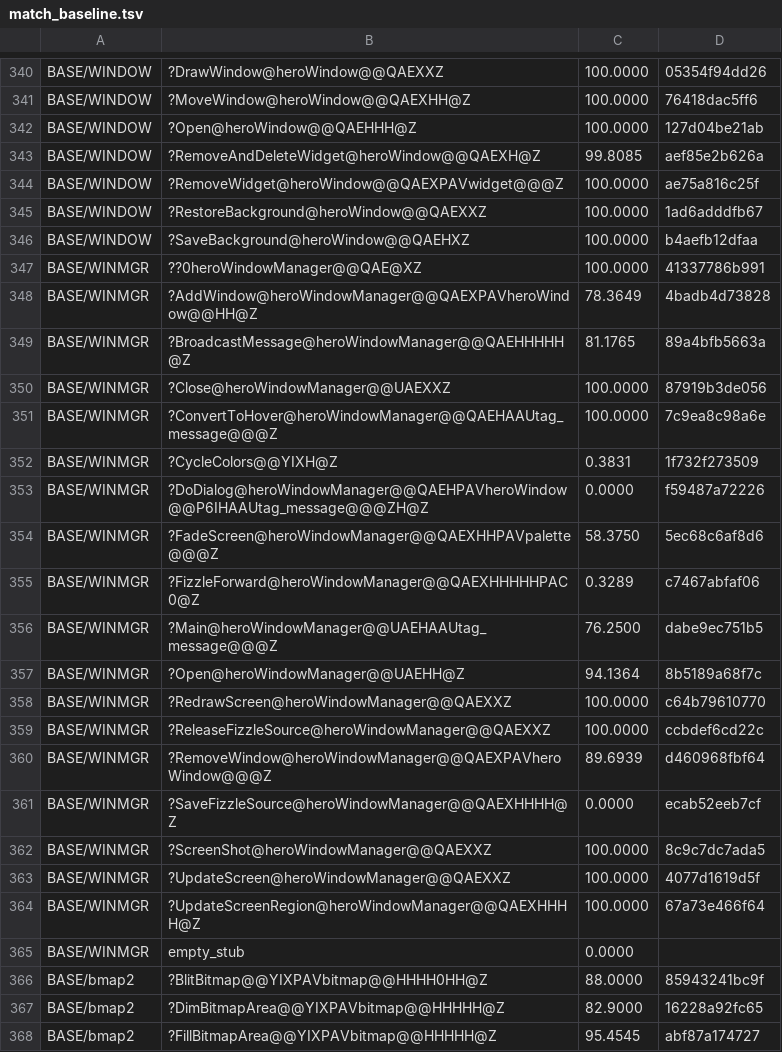
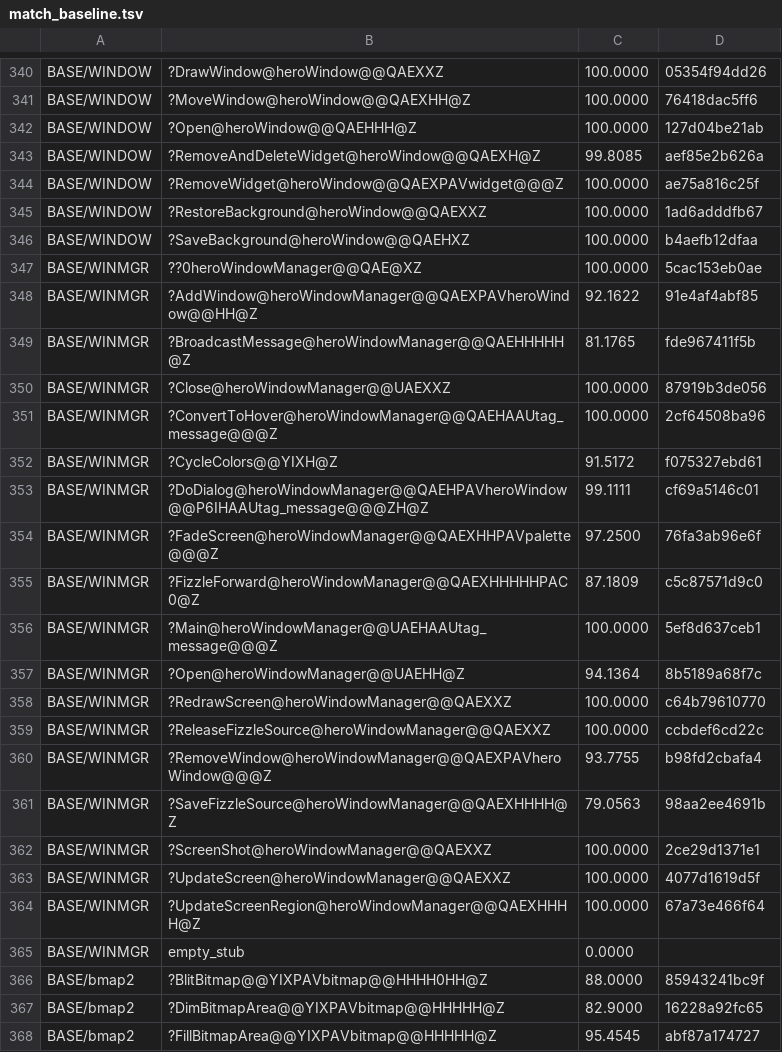
Before and after one commit to sushi-shi/homm2-decomp, a TSV file: config/match_baseline.tsv, drawn as a sheet; only a part is shown, gaps mark what is left out.

```diff
--- a/config/match_baseline.tsv
+++ b/config/match_baseline.tsv
@@ -346,12 +346,12 @@ BASE/WINDOW	?RestoreBackground@heroWindow@@QAEXXZ	100.0000	1ad6adddfb67
 BASE/WINDOW	?SaveBackground@heroWindow@@QAEHXZ	100.0000	b4aefb12dfaa
-BASE/WINMGR	??0heroWindowManager@@QAE@XZ	100.0000	41337786b991
-BASE/WINMGR	?AddWindow@heroWindowManager@@QAEXPAVheroWindow@@HH@Z	78.3649	4badb4d73828
-BASE/WINMGR	?BroadcastMessage@heroWindowManager@@QAEHHHHH@Z	81.1765	89a4bfb5663a
+BASE/WINMGR	??0heroWindowManager@@QAE@XZ	100.0000	5cac153eb0ae
+BASE/WINMGR	?AddWindow@heroWindowManager@@QAEXPAVheroWindow@@HH@Z	92.1622	91e4af4abf85
+BASE/WINMGR	?BroadcastMessage@heroWindowManager@@QAEHHHHH@Z	81.1765	fde967411f5b
 BASE/WINMGR	?Close@heroWindowManager@@UAEXXZ	100.0000	87919b3de056
-BASE/WINMGR	?ConvertToHover@heroWindowManager@@QAEHAAUtag_message@@@Z	100.0000	7c9ea8c98a6e
-BASE/WINMGR	?CycleColors@@YIXH@Z	0.3831	1f732f273509
-BASE/WINMGR	?DoDialog@heroWindowManager@@QAEHPAVheroWindow@@P6IHAAUtag_message@@@ZH@Z	0.0000	f59487a72226
-BASE/WINMGR	?FadeScreen@heroWindowManager@@QAEXHHPAVpalette@@@Z	58.3750	5ec68c6af8d6
-BASE/WINMGR	?FizzleForward@heroWindowManager@@QAEXHHHHHPAC0@Z	0.3289	c7467abfaf06
-BASE/WINMGR	?Main@heroWindowManager@@UAEHAAUtag_message@@@Z	76.2500	dabe9ec751b5
+BASE/WINMGR	?ConvertToHover@heroWindowManager@@QAEHAAUtag_message@@@Z	100.0000	2cf64508ba96
+BASE/WINMGR	?CycleColors@@YIXH@Z	91.5172	f075327ebd61
+BASE/WINMGR	?DoDialog@heroWindowManager@@QAEHPAVheroWindow@@P6IHAAUtag_message@@@ZH@Z	99.1111	cf69a5146c01
+BASE/WINMGR	?FadeScreen@heroWindowManager@@QAEXHHPAVpalette@@@Z	97.2500	76fa3ab96e6f
+BASE/WINMGR	?FizzleForward@heroWindowManager@@QAEXHHHHHPAC0@Z	87.1809	c5c87571d9c0
+BASE/WINMGR	?Main@heroWindowManager@@UAEHAAUtag_message@@@Z	100.0000	5ef8d637ceb1
 BASE/WINMGR	?Open@heroWindowManager@@UAEHH@Z	94.1364	8b5189a68f7c
@@ -359,5 +359,5 @@ BASE/WINMGR	?RedrawScreen@heroWindowManager@@QAEXXZ	100.0000	c64b79610770
 BASE/WINMGR	?ReleaseFizzleSource@heroWindowManager@@QAEXXZ	100.0000	ccbdef6cd22c
-BASE/WINMGR	?RemoveWindow@heroWindowManager@@QAEXPAVheroWindow@@@Z	89.6939	d460968fbf64
-BASE/WINMGR	?SaveFizzleSource@heroWindowManager@@QAEXHHHH@Z	0.0000	ecab52eeb7cf
-BASE/WINMGR	?ScreenShot@heroWindowManager@@QAEXXZ	100.0000	8c9c7dc7ada5
+BASE/WINMGR	?RemoveWindow@heroWindowManager@@QAEXPAVheroWindow@@@Z	93.7755	b98fd2cbafa4
+BASE/WINMGR	?SaveFizzleSource@heroWindowManager@@QAEXHHHH@Z	79.0563	98aa2ee4691b
+BASE/WINMGR	?ScreenShot@heroWindowManager@@QAEXXZ	100.0000	2ce29d1371e1
 BASE/WINMGR	?UpdateScreen@heroWindowManager@@QAEXXZ	100.0000	4077d1619d5f
```
Also changed, not shown: 3 other files.
